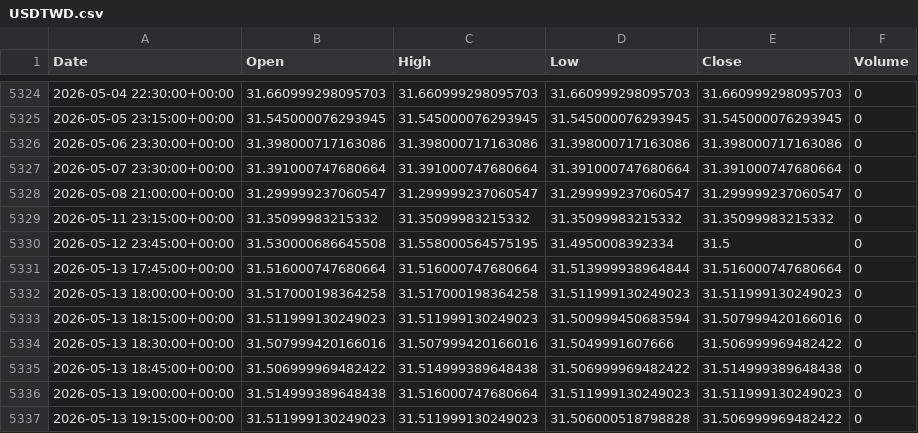
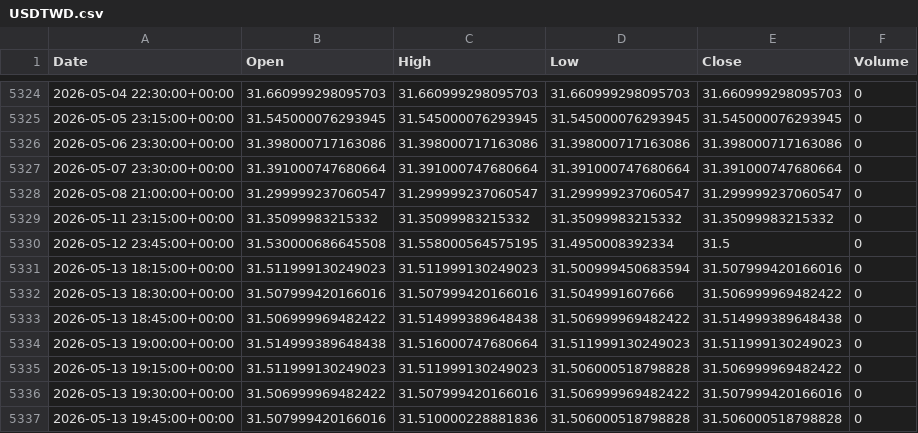
Before and after one commit to ericsutw/basic, a CSV file: data/currency/USDTWD.csv, drawn as a sheet; only a part is shown, gaps mark what is left out; the shorter side is filled out with more unchanged rows; the diff names each change by its address in the sheet, - before the commit and + after, or states it on an @@ line.

```diff
--- a/data/currency/USDTWD.csv
+++ b/data/currency/USDTWD.csv
-row 5331: 2026-05-13 17:45:00+00:00 | 31.516000747680664 | 31.516000747680664 | 31.513999938964844 | 31.516000747680664 | 0
-row 5332: 2026-05-13 18:00:00+00:00 | 31.517000198364258 | 31.517000198364258 | 31.511999130249023 | 31.511999130249023 | 0
```
Also changed, not shown: data/currency/BTC.csv, data/currency/IntlGold.csv, 1 other file.
